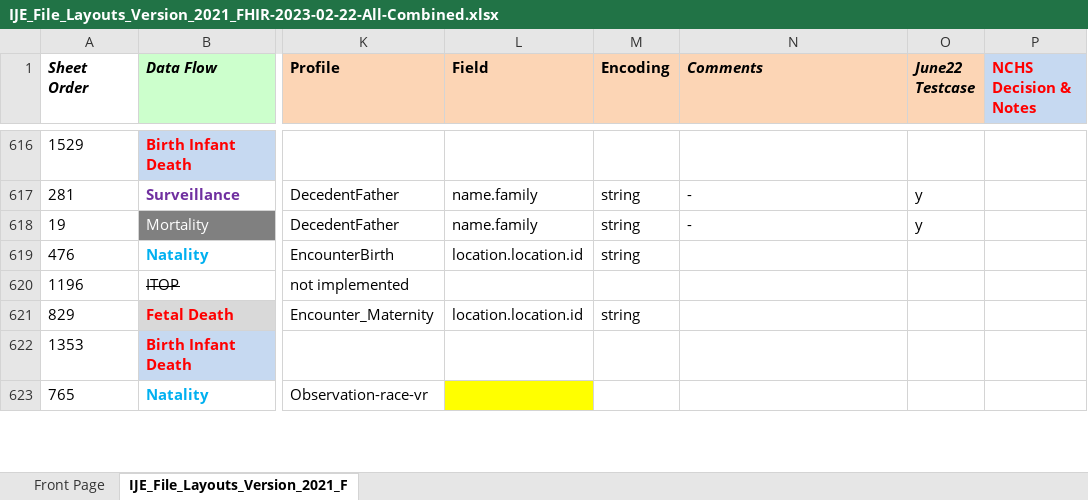
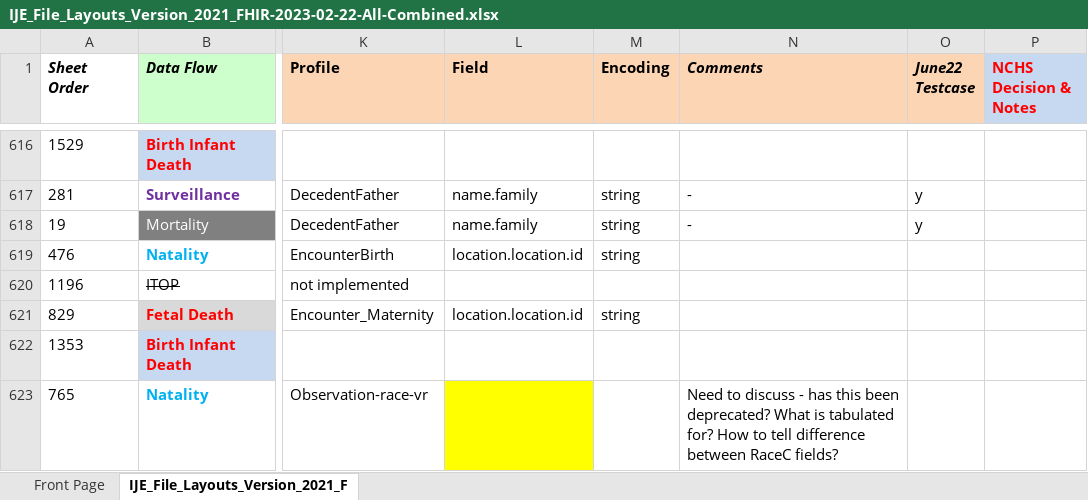
Before and after one commit to nightingaleproject/vital_records_sandbox_ig, an Excel workbook: input/mapping/IJE_File_Layouts_Version_2021_FHIR-2023-02-22-All-Combined.xlsx, sheet IJE_File_Layouts_Version_2021_F, drawn as a sheet; only a part is shown, gaps mark what is left out; values as stored, in another font and other column widths than the file's, no borders; conditional formats not drawn; the diff covers the shown part only; the diff names each change by its address in the sheet, - before the commit and + after, or states it on an @@ line.

Commit message:
added comments per feedback on 9/14, removed IJE Only col, and made not implemented items visible

```diff
--- a/input/mapping/IJE_File_Layouts_Version_2021_FHIR-2023-02-22-All-Combined.xlsx (sheet IJE_File_Layouts_Version_2021_F)
+++ b/input/mapping/IJE_File_Layouts_Version_2021_FHIR-2023-02-22-All-Combined.xlsx (sheet IJE_File_Layouts_Version_2021_F)
-N623 (Comments): (empty)
+N623 (Comments): Need to discuss - has this been deprecated? What is tabulated for? How to tell difference between RaceC fields?
```
Also changed, not shown: 21 edited cells elsewhere in this sheet, 3 other files.
